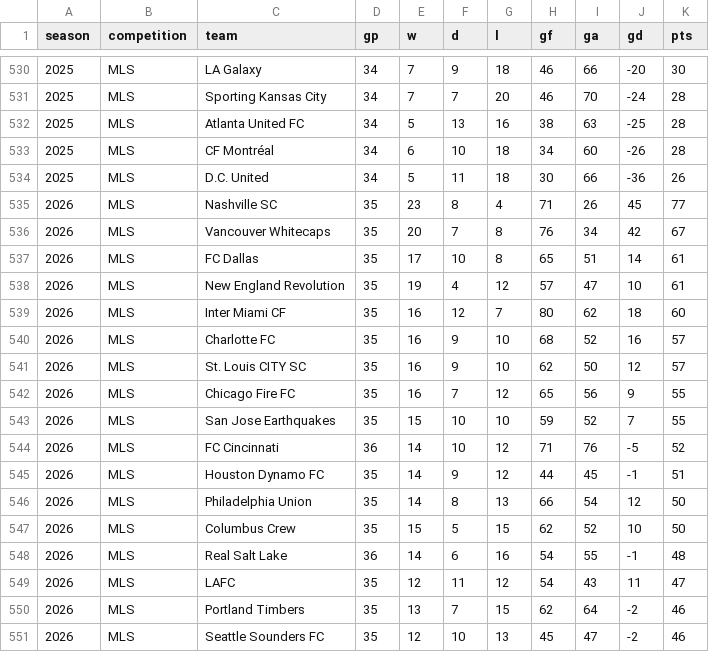
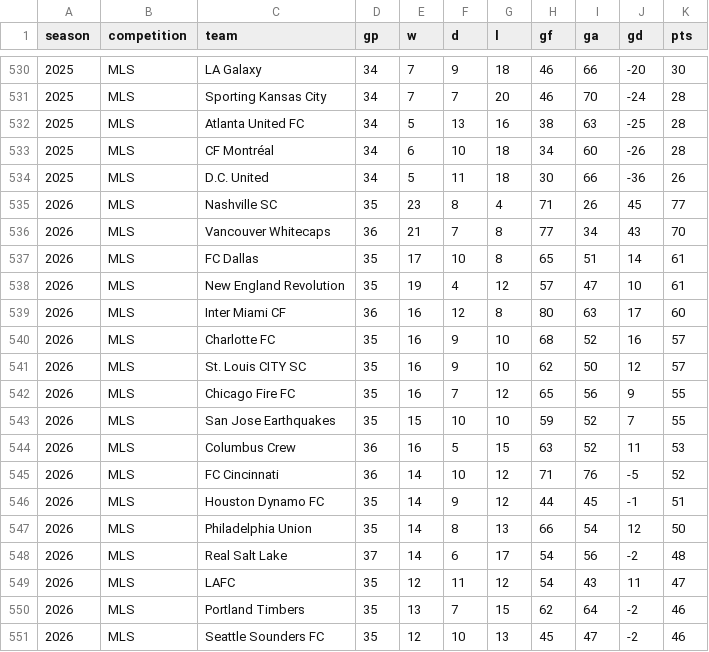
Before and after one commit to fakeronjan/cobi, a CSV file: cobi_standings.csv, drawn as a sheet; only a part is shown, gaps mark what is left out.

```diff
--- a/cobi_standings.csv
+++ b/cobi_standings.csv
@@ -535,6 +535,6 @@ season,competition,team,gp,w,d,l,gf,ga,gd,pts
 2026,MLS,Nashville SC,35,23,8,4,71,26,45,77
-2026,MLS,Vancouver Whitecaps,35,20,7,8,76,34,42,67
+2026,MLS,Vancouver Whitecaps,36,21,7,8,77,34,43,70
 2026,MLS,FC Dallas,35,17,10,8,65,51,14,61
 2026,MLS,New England Revolution,35,19,4,12,57,47,10,61
-2026,MLS,Inter Miami CF,35,16,12,7,80,62,18,60
+2026,MLS,Inter Miami CF,36,16,12,8,80,63,17,60
 2026,MLS,Charlotte FC,35,16,9,10,68,52,16,57
@@ -543,2 +543,3 @@ season,competition,team,gp,w,d,l,gf,ga,gd,pts
 2026,MLS,San Jose Earthquakes,35,15,10,10,59,52,7,55
+2026,MLS,Columbus Crew,36,16,5,15,63,52,11,53
 2026,MLS,FC Cincinnati,36,14,10,12,71,76,-5,52
@@ -546,4 +547,3 @@ season,competition,team,gp,w,d,l,gf,ga,gd,pts
 2026,MLS,Philadelphia Union,35,14,8,13,66,54,12,50
-2026,MLS,Columbus Crew,35,15,5,15,62,52,10,50
-2026,MLS,Real Salt Lake,36,14,6,16,54,55,-1,48
+2026,MLS,Real Salt Lake,37,14,6,17,54,56,-2,48
 2026,MLS,LAFC,35,12,11,12,54,43,11,47
```
Also changed, not shown: mls_schedule.csv, 15 other files.
